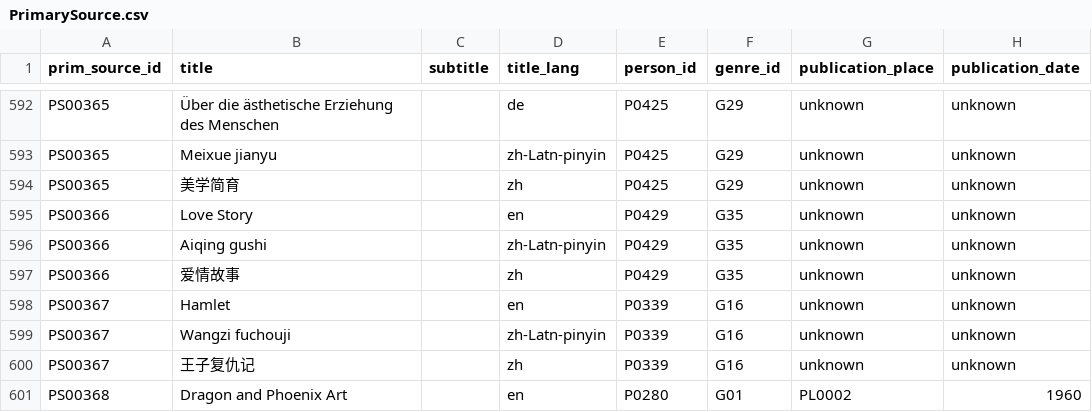
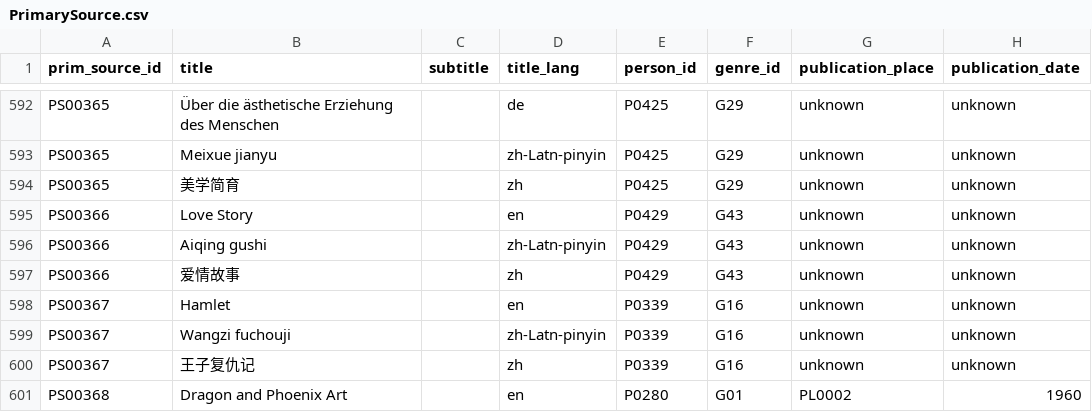
Before and after one commit to damianodamiani/ReadingData, a CSV file: data/PrimarySource.csv, drawn as a sheet; only a part is shown, gaps mark what is left out; the diff names each change by its address in the sheet, - before the commit and + after, or states it on an @@ line.

Commit message:
change G35 to G43

```diff
--- a/data/PrimarySource.csv
+++ b/data/PrimarySource.csv
-F595:F597 (genre_id): G35
+F595:F597 (genre_id): G43
```
